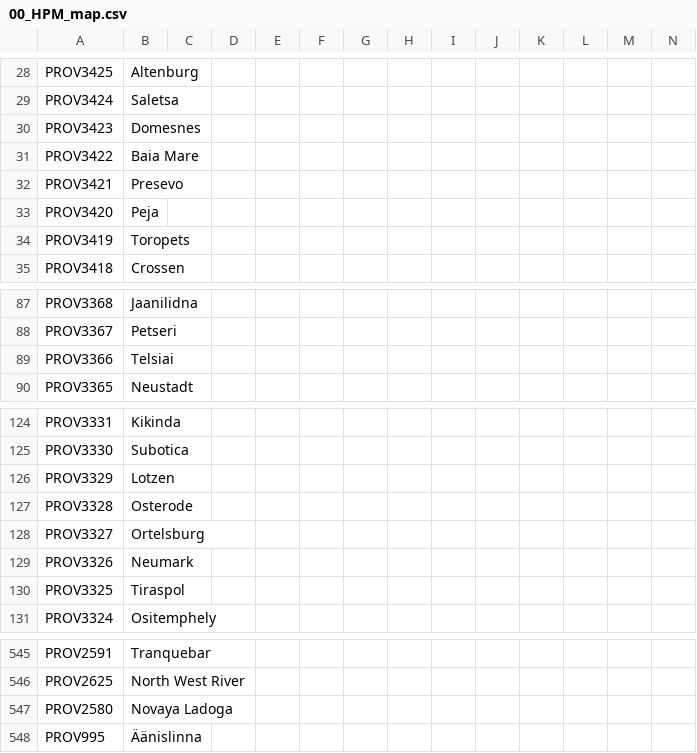
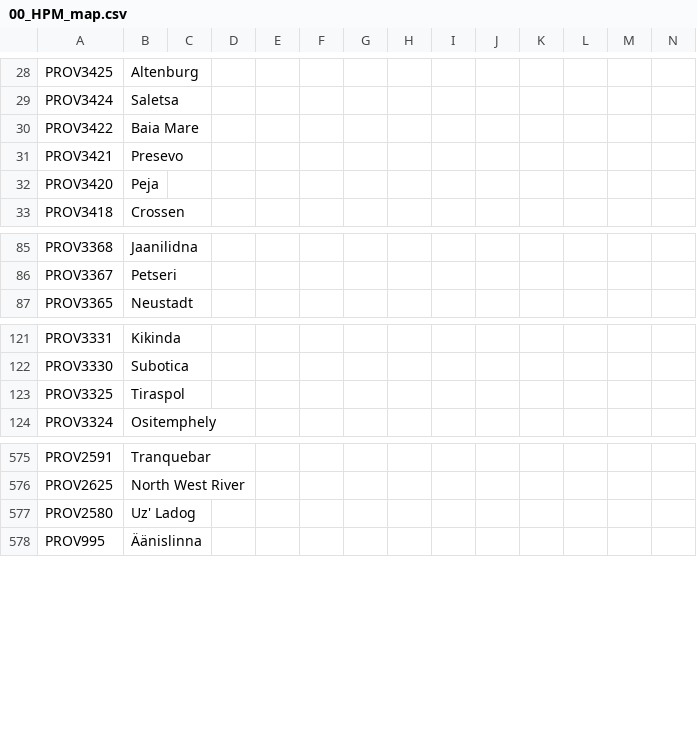
Before and after one commit to Don-Keiser/Kui-Oosel-Saabub, a CSV file: KOS/localisation/00_HPM_map.csv, drawn as a sheet; only a part is shown, gaps mark what is left out; the diff covers the shown part only.

```diff
--- a/KOS/localisation/00_HPM_map.csv
+++ b/KOS/localisation/00_HPM_map.csv
@@ -29,3 +29,2 @@ PROV3425;Altenburg;;;;;;;;;;;;;
 PROV3424;Saletsa;;;;;;;;;;;;;
-PROV3423;Domesnes;;;;;;;;;;;;;
 PROV3422;Baia Mare;;;;;;;;;;;;;
@@ -33,3 +32,2 @@ PROV3421;Presevo;;;;;;;;;;;;;
 PROV3420;Peja;;;;;;;;;;;;;
-PROV3419;Toropets;;;;;;;;;;;;;
 PROV3418;Crossen;;;;;;;;;;;;;
@@ -88,3 +86,2 @@ PROV3368;Jaanilidna;;;;;;;;;;;;;
 PROV3367;Petseri;;;;;;;;;;;;;
-PROV3366;Telsiai;;;;;;;;;;;;;
 PROV3365;Neustadt;;;;;;;;;;;;;
@@ -125,6 +122,2 @@ PROV3331;Kikinda;;;;;;;;;;;;;
 PROV3330;Subotica;;;;;;;;;;;;;
-PROV3329;Lotzen;;;;;;;;;;;;;
-PROV3328;Osterode;;;;;;;;;;;;;
-PROV3327;Ortelsburg;;;;;;;;;;;;;
-PROV3326;Neumark;;;;;;;;;;;;;
 PROV3325;Tiraspol;;;;;;;;;;;;;
@@ -546,3 +576,3 @@ PROV2591;Tranquebar;;;;;;;;;;;;;
 PROV2625;North West River;;;;;;;;;;;;;
-PROV2580;Novaya Ladoga;;;;;;;;;;;;;
+PROV2580;Uz' Ladog;;;;;;;;;;;;;
 PROV995;Äänislinna;;;;;;;;;;;;;
```
Also changed, not shown: 37 added rows elsewhere in this file, KOS/localisation/PDM_CE.csv, 2 other files.
